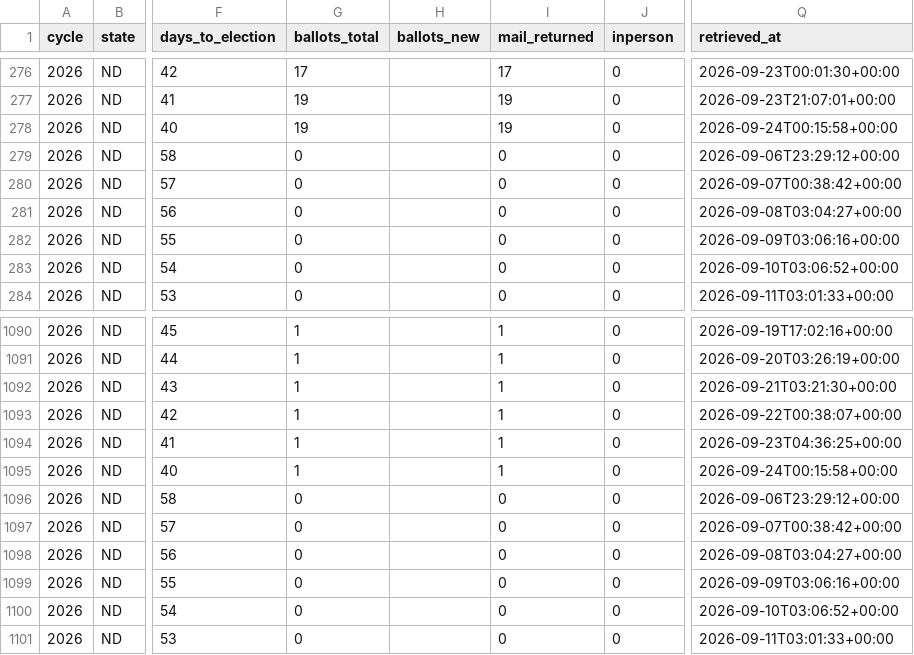
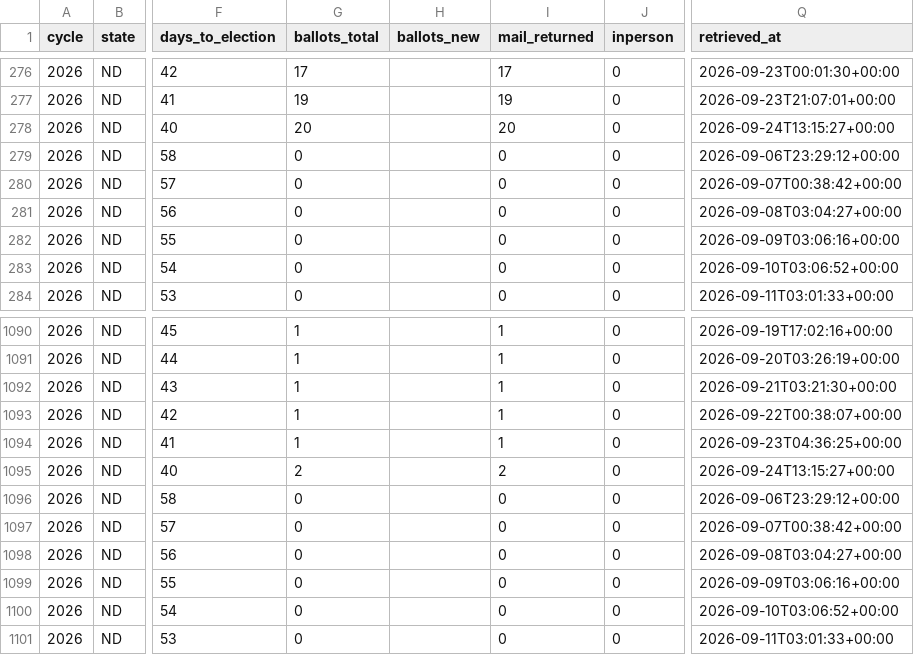
Before and after one commit to ElectIndex/26_early_vote, a CSV file: output/counties/nd.csv, drawn as a sheet; only a part is shown, gaps mark what is left out; the diff names each change by its address in the sheet, - before the commit and + after, or states it on an @@ line.

Commit message:
data: early vote 2026-09-24

```diff
--- a/output/counties/nd.csv
+++ b/output/counties/nd.csv
-G278 (ballots_total): 19
+G278 (ballots_total): 20
-I278 (mail_returned): 19
+I278 (mail_returned): 20
-Q278 (retrieved_at): 2026-09-24T00:15:58+00:00
+Q278 (retrieved_at): 2026-09-24T13:15:27+00:00
-G1095 (ballots_total): 1
+G1095 (ballots_total): 2
-I1095 (mail_returned): 1
+I1095 (mail_returned): 2
-Q1095 (retrieved_at): 2026-09-24T00:15:58+00:00
+Q1095 (retrieved_at): 2026-09-24T13:15:27+00:00
```
Also changed, not shown: output/ev_state_daily.csv, output/party_estimate.csv, 1 other file.
